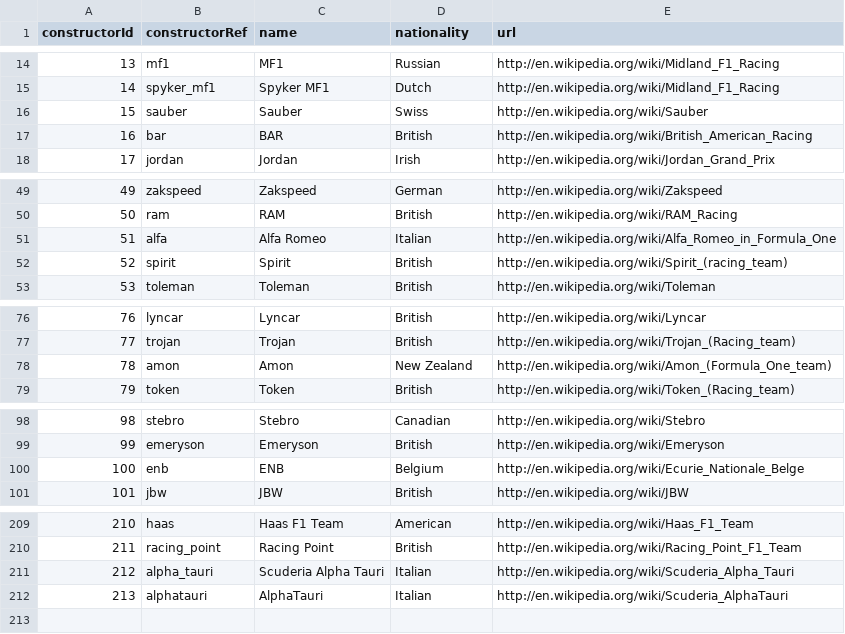
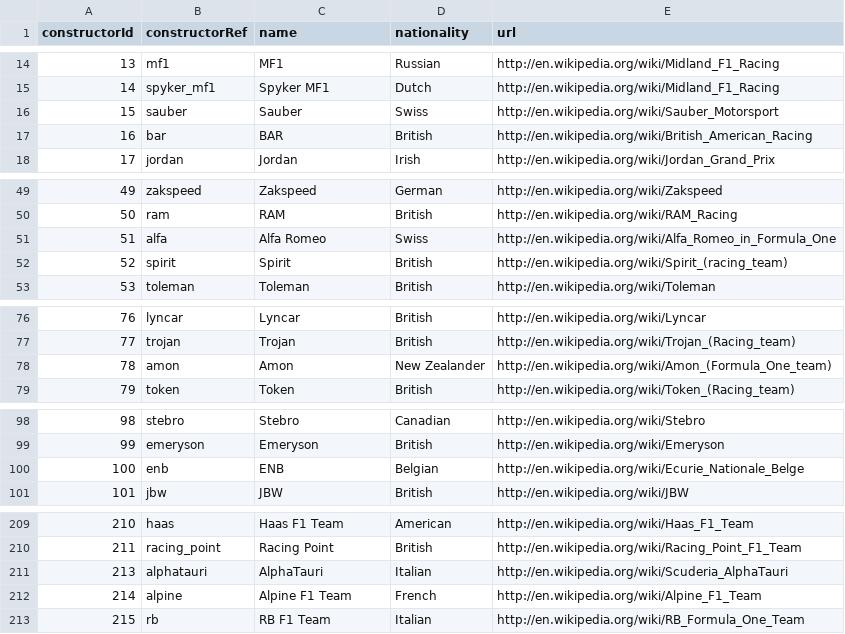
Before and after one commit to tlklein/f1-prediction-app, a CSV file: backend/data/constructors.csv, drawn as a sheet; only a part is shown, gaps mark what is left out; the diff covers the shown part only.

```diff
--- a/backend/data/constructors.csv
+++ b/backend/data/constructors.csv
@@ -15,3 +15,3 @@ constructorId,constructorRef,name,nationality,url
 14,"spyker_mf1","Spyker MF1","Dutch","http://en.wikipedia.org/wiki/Midland_F1_Racing"
-15,"sauber","Sauber","Swiss","http://en.wikipedia.org/wiki/Sauber"
+15,"sauber","Sauber","Swiss","http://en.wikipedia.org/wiki/Sauber_Motorsport"
 16,"bar","BAR","British","http://en.wikipedia.org/wiki/British_American_Racing"
@@ -50,3 +50,3 @@ constructorId,constructorRef,name,nationality,url
 50,"ram","RAM","British","http://en.wikipedia.org/wiki/RAM_Racing"
-51,"alfa","Alfa Romeo","Italian","http://en.wikipedia.org/wiki/Alfa_Romeo_in_Formula_One"
+51,"alfa","Alfa Romeo","Swiss","http://en.wikipedia.org/wiki/Alfa_Romeo_in_Formula_One"
 52,"spirit","Spirit","British","http://en.wikipedia.org/wiki/Spirit_(racing_team)"
@@ -77,3 +77,3 @@ constructorId,constructorRef,name,nationality,url
 77,"trojan","Trojan","British","http://en.wikipedia.org/wiki/Trojan_(Racing_team)"
-78,"amon","Amon","New Zealand","http://en.wikipedia.org/wiki/Amon_(Formula_One_team)"
+78,"amon","Amon","New Zealander","http://en.wikipedia.org/wiki/Amon_(Formula_One_team)"
 79,"token","Token","British","http://en.wikipedia.org/wiki/Token_(Racing_team)"
@@ -99,3 +99,3 @@ constructorId,constructorRef,name,nationality,url
 99,"emeryson","Emeryson","British","http://en.wikipedia.org/wiki/Emeryson"
-100,"enb","ENB","Belgium","http://en.wikipedia.org/wiki/Ecurie_Nationale_Belge"
+100,"enb","ENB","Belgian","http://en.wikipedia.org/wiki/Ecurie_Nationale_Belge"
 101,"jbw","JBW","British","http://en.wikipedia.org/wiki/JBW"
@@ -210,3 +210,4 @@ constructorId,constructorRef,name,nationality,url
 211,"racing_point","Racing Point","British","http://en.wikipedia.org/wiki/Racing_Point_F1_Team"
-212,"alpha_tauri","Scuderia Alpha Tauri","Italian","http://en.wikipedia.org/wiki/Scuderia_Alpha_Tauri"
 213,"alphatauri","AlphaTauri","Italian","http://en.wikipedia.org/wiki/Scuderia_AlphaTauri"
+214,"alpine","Alpine F1 Team","French","http://en.wikipedia.org/wiki/Alpine_F1_Team"
+215,"rb","RB F1 Team","Italian","http://en.wikipedia.org/wiki/RB_Formula_One_Team"
```
Also changed, not shown: 1 edited cell elsewhere in this file, backend/data/circuits.csv, backend/data/drivers.csv, 10 other files.
